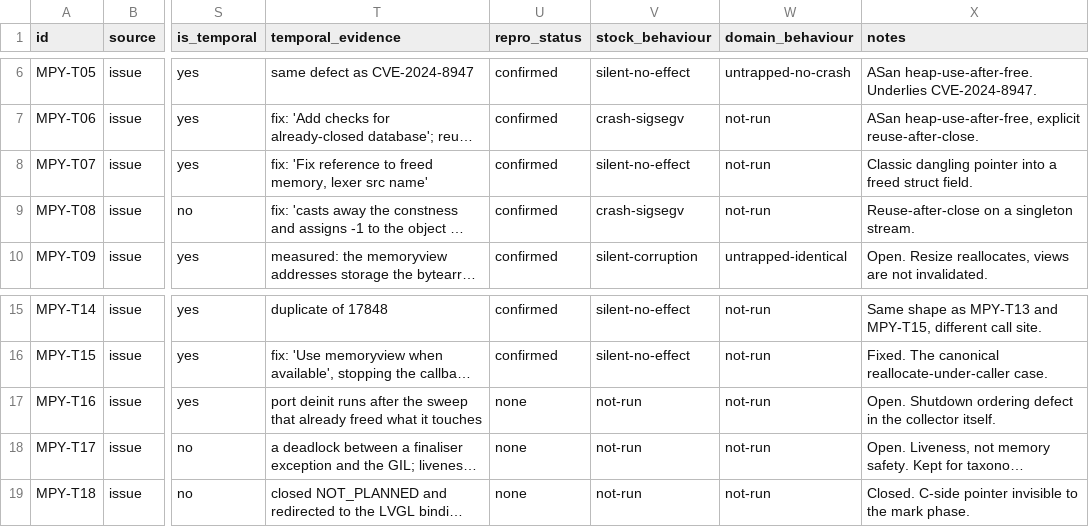
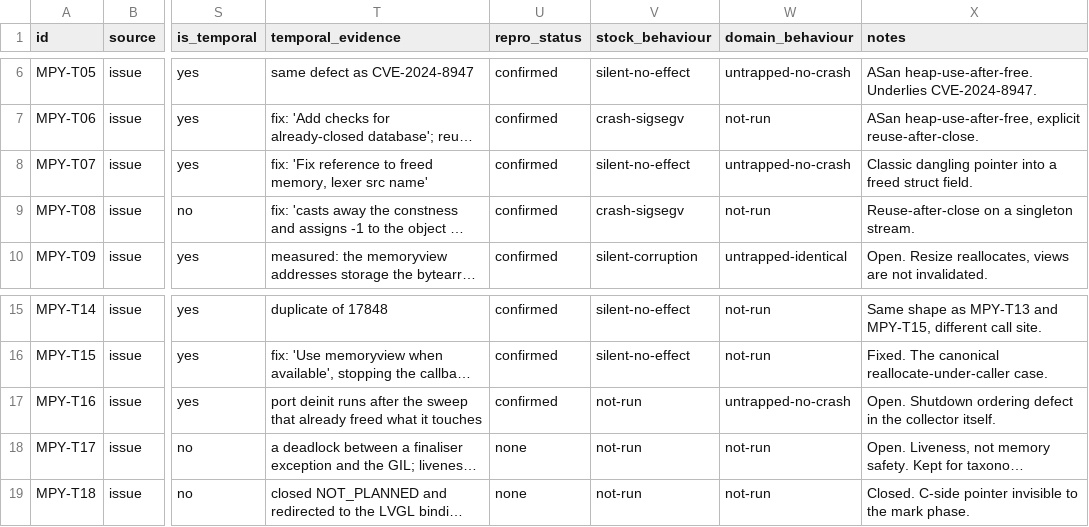
Before and after one commit to project-starch/llvm-capstone, a CSV file: capstone/benchmarks/micropython/temporal-corpus/temporal-allocator-corpus.csv, drawn as a sheet; only a part is shown, gaps mark what is left out; long unchanged cells end in …; the diff names each change by its address in the sheet, - before the commit and + after, or states it on an @@ line.

Commit message:
MPY-T07 and MPY-T16 run untrapped in the domain, as reconstructions rather than upstream programs
Two more of the four feasible rows are measured. Both are defects in CALLER code
rather than in the interpreter, which is why neither needed a parent build: the
misuse each fix removed is still available at our pin.

  MPY-T07 / 4128   retval 0x70000001   read of lex->source_name after mp_parse
                                       freed the lexer, completed, no fault
  MPY-T16 / 5487   retval 0x16005a01   read AND write through a pointer held
                                       across gc_sweep_all(), completed, no fault

Both are RECONSTRUCTIONS and every file that quotes them says so. Same allocator,
same collector, same call, but our glue rather than the upstream binary: 4128's
was an embedding example, 5487's was the ESP32 port's deinit hook. Neither result
should be cited as "the upstream program was run".

What is claimed is untrapped. What is NOT claimed is corruption: both encodings
distinguish "the freed block still reads back its own old value" from "it reads
back something else", and both came back as the former. That is weaker than
MPY-T09, where the divergence was measured directly, and the RESULT files say so
in as many words.

The glue change is 70 added lines and zero deletions, entirely inside two
#ifdef blocks, so the production path is byte-identical with the flags off.

Infrastructure, because it shaped how this was run: the first attempt died mid-load
and a straight retry hung at "Starting network:", which is the same boot-login
flake the nightly measured at roughly 50%. Size was ruled out rather than assumed,
since an earlier successful run loaded a LARGER segment (0x92f18 against 0x6c018).
Added a small retry wrapper that treats a retval or a capability fault as a result
and anything else as a flake worth repeating, so a quiet boot can never be read as
an answer.

Also fixed: write-results.py assumed every measured case still lives in cases/,
which stopped being true when the temporal audit moved MPY-T08 to excluded-cases/.
A measurement belongs to its case wherever the audit put it.

Running total: 10 rows measured in the domain, 9 of them temporal, 2 faulted, both
on cause 24, and none caught because an object was dead.

```diff
--- a/capstone/benchmarks/micropython/temporal-corpus/temporal-allocator-corpus.csv
+++ b/capstone/benchmarks/micropython/temporal-corpus/temporal-allocator-corpus.csv
-W8 (domain_behaviour): not-run
+W8 (domain_behaviour): untrapped-no-crash
-U17 (repro_status): none
+U17 (repro_status): confirmed
-W17 (domain_behaviour): not-run
+W17 (domain_behaviour): untrapped-no-crash
```
Also changed, not shown: 9 other files.
